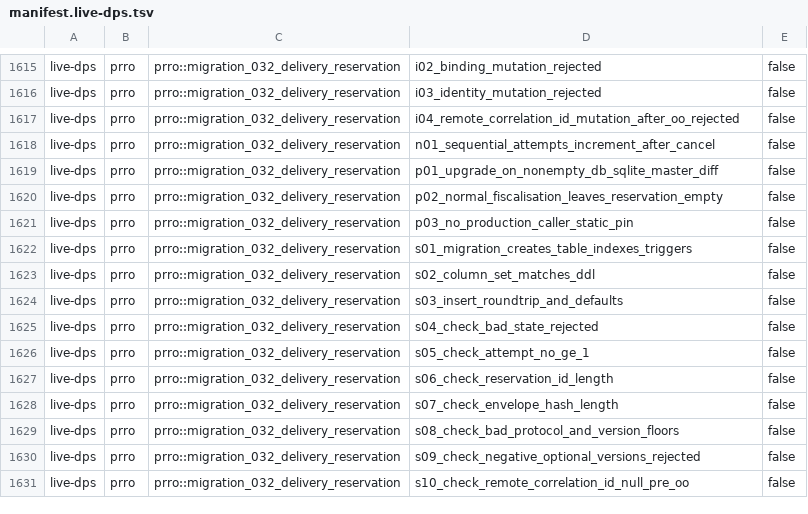
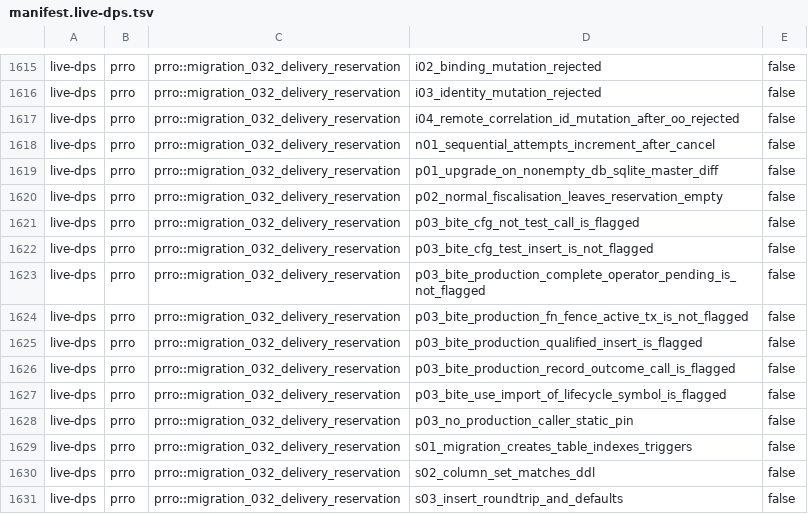
Before and after one commit to Setter1981/PRRO_GATE, a TSV file: docs/cs1r/inventory/manifest.live-dps.tsv, drawn as a sheet; only a part is shown, gaps mark what is left out; the shorter side is filled out with more unchanged rows.

```diff
--- a/docs/cs1r/inventory/manifest.live-dps.tsv
+++ b/docs/cs1r/inventory/manifest.live-dps.tsv
@@ -1620,2 +1620,9 @@ live-dps	prro	prro::migration_032_delivery_reservation	p01_upgrade_on_nonempty_d
 live-dps	prro	prro::migration_032_delivery_reservation	p02_normal_fiscalisation_leaves_reservation_empty	false
+live-dps	prro	prro::migration_032_delivery_reservation	p03_bite_cfg_not_test_call_is_flagged	false
+live-dps	prro	prro::migration_032_delivery_reservation	p03_bite_cfg_test_insert_is_not_flagged	false
+live-dps	prro	prro::migration_032_delivery_reservation	p03_bite_production_complete_operator_pending_is_not_flagged	false
+live-dps	prro	prro::migration_032_delivery_reservation	p03_bite_production_fn_fence_active_tx_is_not_flagged	false
+live-dps	prro	prro::migration_032_delivery_reservation	p03_bite_production_qualified_insert_is_flagged	false
+live-dps	prro	prro::migration_032_delivery_reservation	p03_bite_production_record_outcome_call_is_flagged	false
+live-dps	prro	prro::migration_032_delivery_reservation	p03_bite_use_import_of_lifecycle_symbol_is_flagged	false
 live-dps	prro	prro::migration_032_delivery_reservation	p03_no_production_caller_static_pin	false
```
Also changed, not shown: docs/cs1r/inventory/manifest.test-support.tsv, 4 other files.
